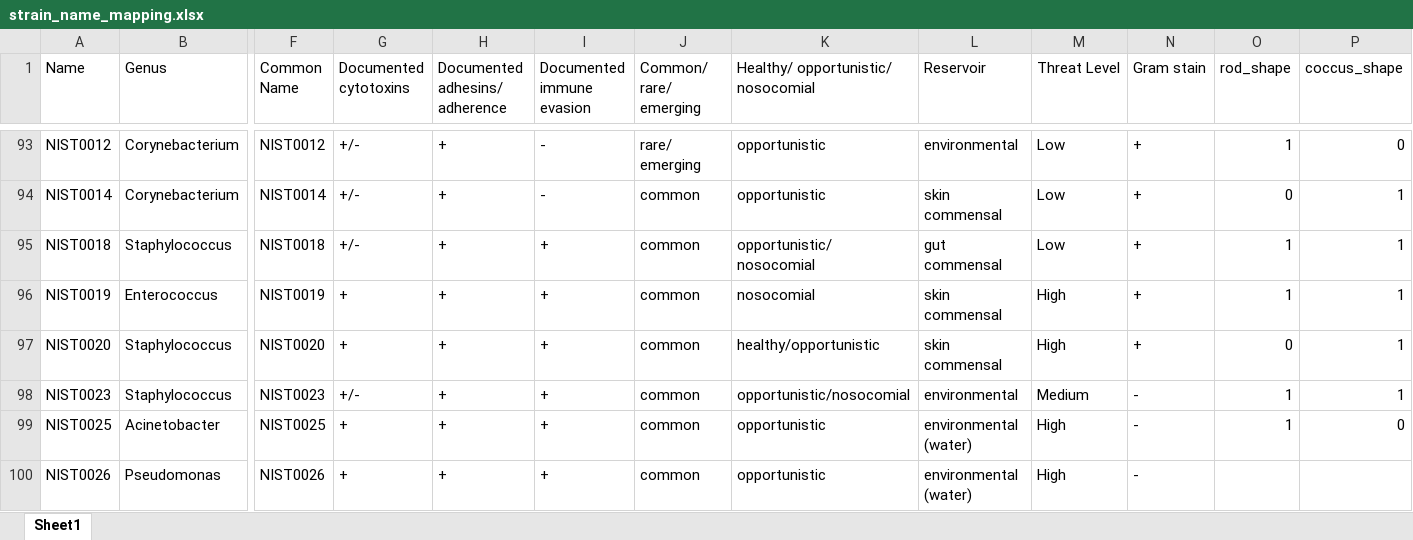
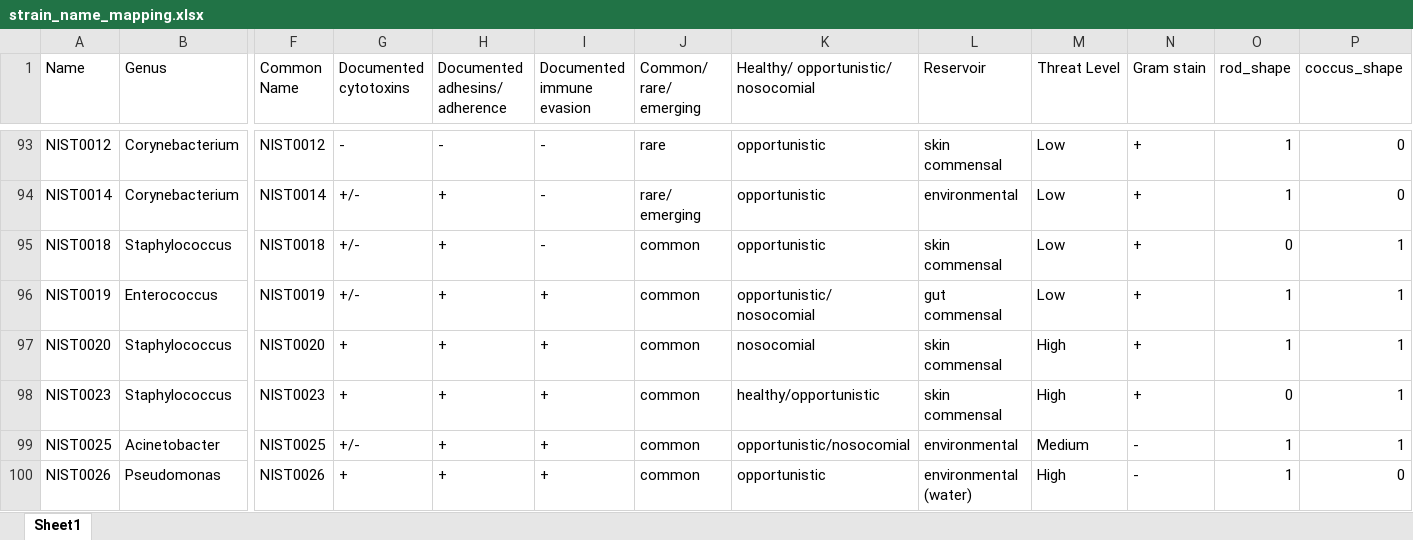
Before and after one commit to netrias/PathEngine, an Excel workbook: data_files/strain_name_mapping.xlsx, sheet Sheet1, drawn as a sheet; only a part is shown, gaps mark what is left out; values as stored, in another font and other column widths than the file's, no cell formats; conditional formats not drawn; the diff covers the shown part only; the diff names each change by its address in the sheet, - before the commit and + after, or states it on an @@ line.

```diff
--- a/data_files/strain_name_mapping.xlsx (sheet Sheet1)
+++ b/data_files/strain_name_mapping.xlsx (sheet Sheet1)
-G93 (Documented cytotoxins): +/-
+G93 (Documented cytotoxins): -
-H93 (Documented adhesins/ adherence): +
+H93 (Documented adhesins/ adherence): -
-J93 (Common/ rare/ emerging): rare/ emerging
+J93 (Common/ rare/ emerging): rare
-L93 (Reservoir): environmental
+L93 (Reservoir): skin commensal
-J94 (Common/ rare/ emerging): common
+J94 (Common/ rare/ emerging): rare/ emerging
-L94 (Reservoir): skin commensal
+L94 (Reservoir): environmental
-O94 (rod_shape): 0
+O94 (rod_shape): 1
-P94 (coccus_shape): 1
+P94 (coccus_shape): 0
-I95 (Documented immune evasion): +
+I95 (Documented immune evasion): -
-K95: opportunistic/ nosocomial
+K95: opportunistic
-L95 (Reservoir): gut commensal
+L95 (Reservoir): skin commensal
-O95 (rod_shape): 1
+O95 (rod_shape): 0
-G96 (Documented cytotoxins): +
+G96 (Documented cytotoxins): +/-
-K96: nosocomial
+K96: opportunistic/ nosocomial
-L96 (Reservoir): skin commensal
+L96 (Reservoir): gut commensal
-M96 (Threat Level): High
+M96 (Threat Level): Low
-K97: healthy/opportunistic
+K97: nosocomial
-O97 (rod_shape): 0
+O97 (rod_shape): 1
-G98 (Documented cytotoxins): +/-
+G98 (Documented cytotoxins): +
-K98: opportunistic/nosocomial
+K98: healthy/opportunistic
-L98 (Reservoir): environmental
+L98 (Reservoir): skin commensal
-M98 (Threat Level): Medium
+M98 (Threat Level): High
-N98 (Gram stain): -
+N98 (Gram stain): +
-O98 (rod_shape): 1
+O98 (rod_shape): 0
-G99 (Documented cytotoxins): +
+G99 (Documented cytotoxins): +/-
-K99: opportunistic
+K99: opportunistic/nosocomial
-L99 (Reservoir): environmental (water)
+L99 (Reservoir): environmental
-M99 (Threat Level): High
+M99 (Threat Level): Medium
-P99 (coccus_shape): 0
+P99 (coccus_shape): 1
-O100 (rod_shape): (empty)
+O100 (rod_shape): 1
-P100 (coccus_shape): (empty)
+P100 (coccus_shape): 0
```
Also changed, not shown: 2 added rows and 421 edited cells elsewhere in this sheet, cell formats, 4 other files.
